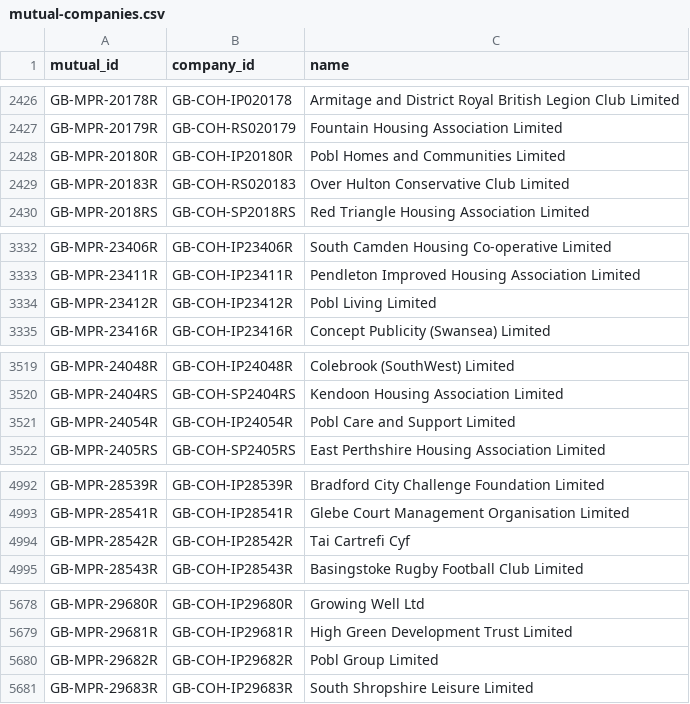
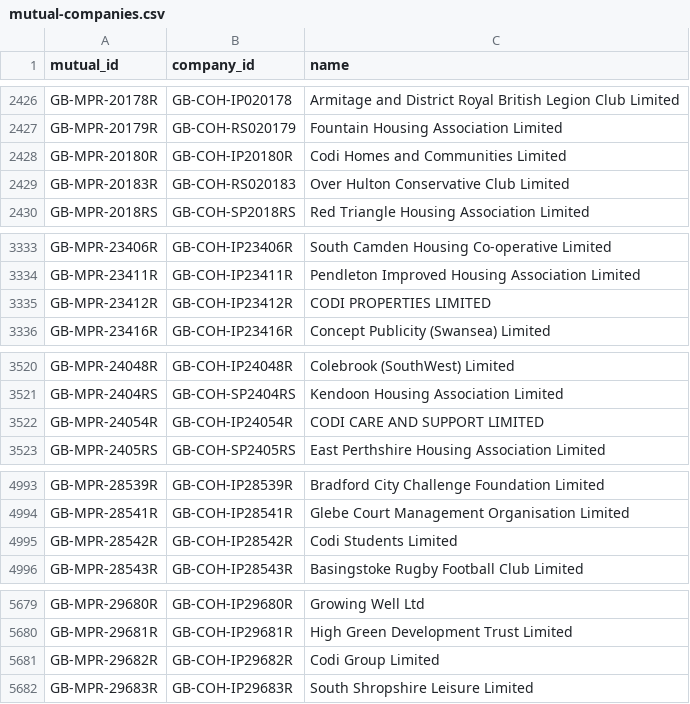
Before and after one commit to drkane/charity-lookups, a CSV file: mutual-companies.csv, drawn as a sheet; only a part is shown, gaps mark what is left out; the diff covers the shown part only.

```diff
--- a/mutual-companies.csv
+++ b/mutual-companies.csv
@@ -2427,3 +2427,3 @@ GB-MPR-20178R,GB-COH-IP020178,Armitage and District Royal British Legion Club Li
 GB-MPR-20179R,GB-COH-RS020179,Fountain Housing Association Limited
-GB-MPR-20180R,GB-COH-IP20180R,Pobl Homes and Communities Limited
+GB-MPR-20180R,GB-COH-IP20180R,Codi Homes and Communities Limited
 GB-MPR-20183R,GB-COH-RS020183,Over Hulton Conservative Club Limited
@@ -3333,3 +3334,3 @@ GB-MPR-23406R,GB-COH-IP23406R,South Camden Housing Co-operative Limited
 GB-MPR-23411R,GB-COH-IP23411R,Pendleton Improved Housing Association Limited
-GB-MPR-23412R,GB-COH-IP23412R,Pobl Living Limited
+GB-MPR-23412R,GB-COH-IP23412R,CODI PROPERTIES LIMITED
 GB-MPR-23416R,GB-COH-IP23416R,Concept Publicity (Swansea) Limited
@@ -3520,3 +3521,3 @@ GB-MPR-24048R,GB-COH-IP24048R,Colebrook (SouthWest) Limited
 GB-MPR-2404RS,GB-COH-SP2404RS,Kendoon Housing Association Limited
-GB-MPR-24054R,GB-COH-IP24054R,Pobl Care and Support Limited
+GB-MPR-24054R,GB-COH-IP24054R,CODI CARE AND SUPPORT LIMITED
 GB-MPR-2405RS,GB-COH-SP2405RS,East Perthshire Housing Association Limited
@@ -4993,3 +4994,3 @@ GB-MPR-28539R,GB-COH-IP28539R,Bradford City Challenge Foundation Limited
 GB-MPR-28541R,GB-COH-IP28541R,Glebe Court Management Organisation Limited
-GB-MPR-28542R,GB-COH-IP28542R,Tai Cartrefi Cyf
+GB-MPR-28542R,GB-COH-IP28542R,Codi Students Limited
 GB-MPR-28543R,GB-COH-IP28543R,Basingstoke Rugby Football Club Limited
@@ -5679,3 +5680,3 @@ GB-MPR-29680R,GB-COH-IP29680R,Growing Well Ltd
 GB-MPR-29681R,GB-COH-IP29681R,High Green Development Trust Limited
-GB-MPR-29682R,GB-COH-IP29682R,Pobl Group Limited
+GB-MPR-29682R,GB-COH-IP29682R,Codi Group Limited
 GB-MPR-29683R,GB-COH-IP29683R,South Shropshire Leisure Limited
```
Also changed, not shown: 25 added rows and 8 edited cells elsewhere in this file, charity-reregistrations.csv, cio_company_numbers.csv.
